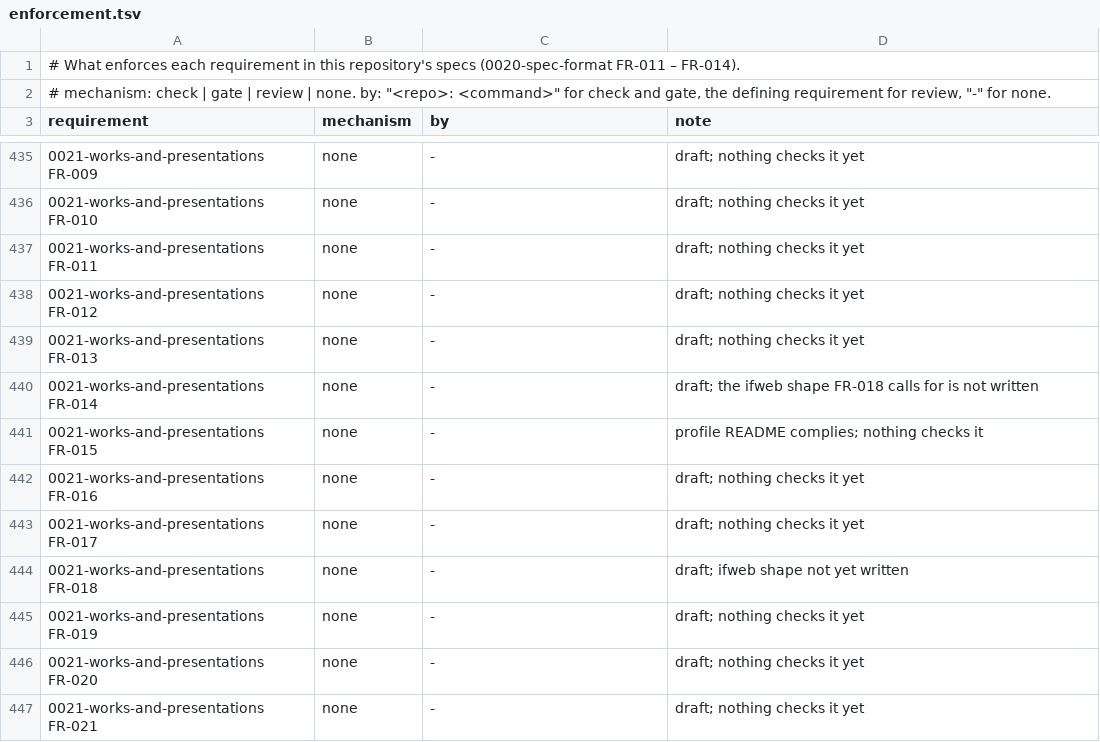
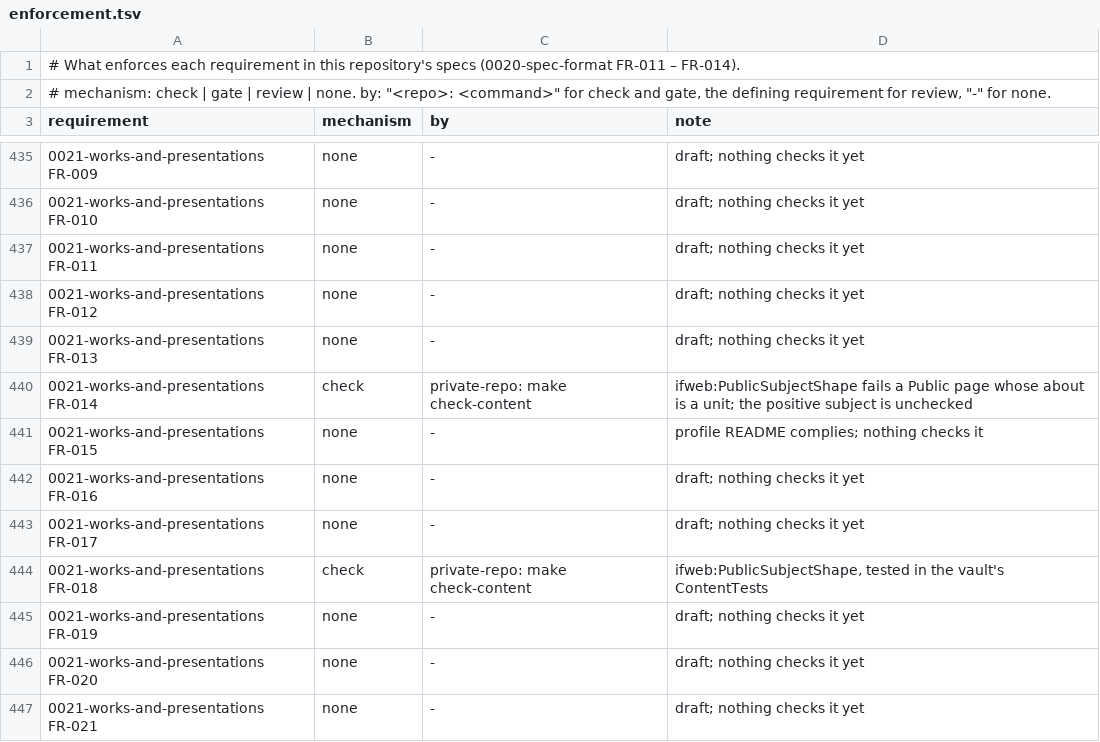
Before and after one commit to intellectual-frontiers/.github, a TSV file: spec-kit/enforcement.tsv, drawn as a sheet; only a part is shown, gaps mark what is left out.

Commit message:
Fail a public page whose subject is a unit
0021-works-and-presentations FR-018 asked for the content check to
enforce FR-014: a public presentation leads with a work, its result, or
the reader's problem, never with a unit.

- ifweb:PublicSubjectShape targets every content kind (ifweb:Page and
  its subclasses): a document declaring ifcore:Public whose schema:about
  or schema:mainEntity is an ifcore:Unit fails, with a message citing
  FR-014. A unit named in the body or a byline is untouched (FR-016).
- 0013 FR-001 amended: a UnitPage MUST NOT be Public. ifweb:UnitPage's
  comment says so. No content document in either repository uses
  UnitPage or names a unit as its subject, so nothing existing fails.
- Register: 0021 FR-014 and FR-018 move from none to check.

```diff
--- a/spec-kit/enforcement.tsv
+++ b/spec-kit/enforcement.tsv
@@ -439,3 +439,3 @@ requirement	mechanism	by	note
 0021-works-and-presentations FR-013	none	-	draft; nothing checks it yet
-0021-works-and-presentations FR-014	none	-	draft; the ifweb shape FR-018 calls for is not written
+0021-works-and-presentations FR-014	check	private-repo: make check-content	ifweb:PublicSubjectShape fails a Public page whose about is a unit; the positive subject is unchecked
 0021-works-and-presentations FR-015	none	-	profile README complies; nothing checks it
@@ -443,3 +443,3 @@ requirement	mechanism	by	note
 0021-works-and-presentations FR-017	none	-	draft; nothing checks it yet
-0021-works-and-presentations FR-018	none	-	draft; ifweb shape not yet written
+0021-works-and-presentations FR-018	check	private-repo: make check-content	ifweb:PublicSubjectShape, tested in the vault's ContentTests
 0021-works-and-presentations FR-019	none	-	draft; nothing checks it yet
```
Also changed, not shown: 2 other files.
